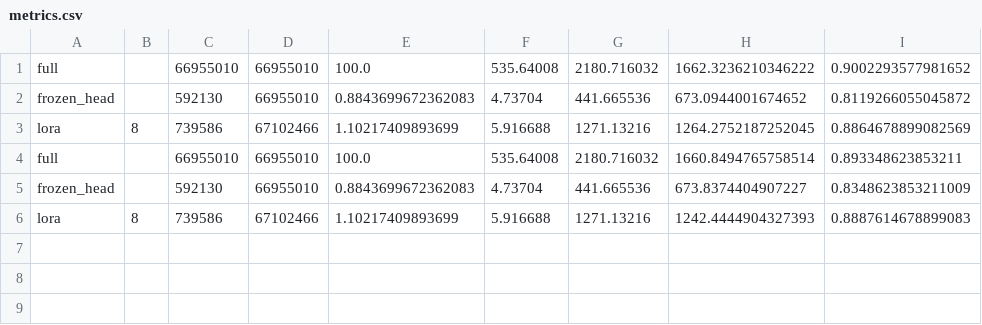
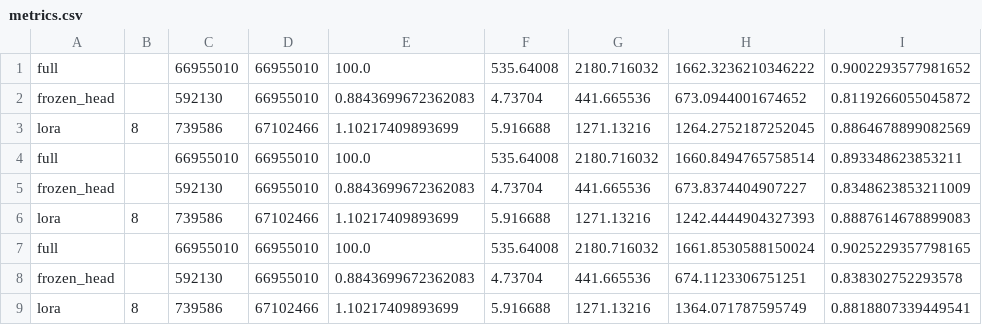
Before and after one commit to UtkarshGupta0/summer-2026-log, a CSV file: implementations/LoRA/results/metrics.csv, drawn as a sheet.

Commit message:
fixed double counting of LoRA delta in the merge verify code. To fix swapped LoRA Linear in lora.py to nn.Linear. ran the training loop again

```diff
--- a/implementations/LoRA/results/metrics.csv
+++ b/implementations/LoRA/results/metrics.csv
@@ -6 +6,4 @@ frozen_head,,592130,66955010,0.8843699672362083,4.73704,441.665536,673.837440490
 lora,8,739586,67102466,1.10217409893699,5.916688,1271.13216,1242.4444904327393,0.8887614678899083
+full,,66955010,66955010,100.0,535.64008,2180.716032,1661.8530588150024,0.9025229357798165
+frozen_head,,592130,66955010,0.8843699672362083,4.73704,441.665536,674.1123306751251,0.838302752293578
+lora,8,739586,67102466,1.10217409893699,5.916688,1271.13216,1364.071787595749,0.8818807339449541
```
Also changed, not shown: 2 other files.
